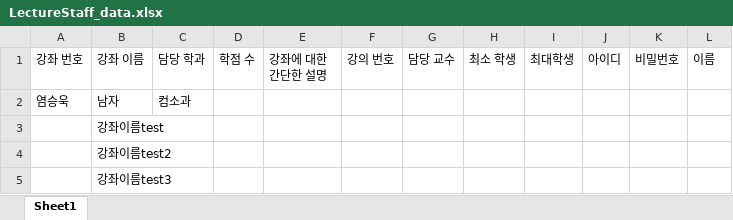
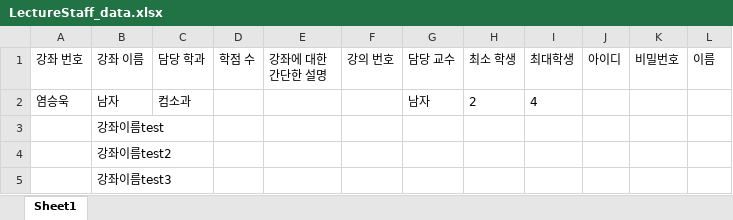
Before and after one commit to Brightyum/UniversityInformationSystem, an Excel workbook: LectureStaff_data.xlsx, sheet Sheet1, drawn as a sheet; values as stored, in another font and other column widths than the file's, no borders; the diff names each change by its address in the sheet, - before the commit and + after, or states it on an @@ line.

Commit message:
엑셀 수정

```diff
--- a/LectureStaff_data.xlsx (sheet Sheet1)
+++ b/LectureStaff_data.xlsx (sheet Sheet1)
-G2 (담당 교수): (empty)
+G2 (담당 교수): 남자
-H2 (최소 학생): (empty)
+H2 (최소 학생): 2
-I2 (최대학생): (empty)
+I2 (최대학생): 4
```
